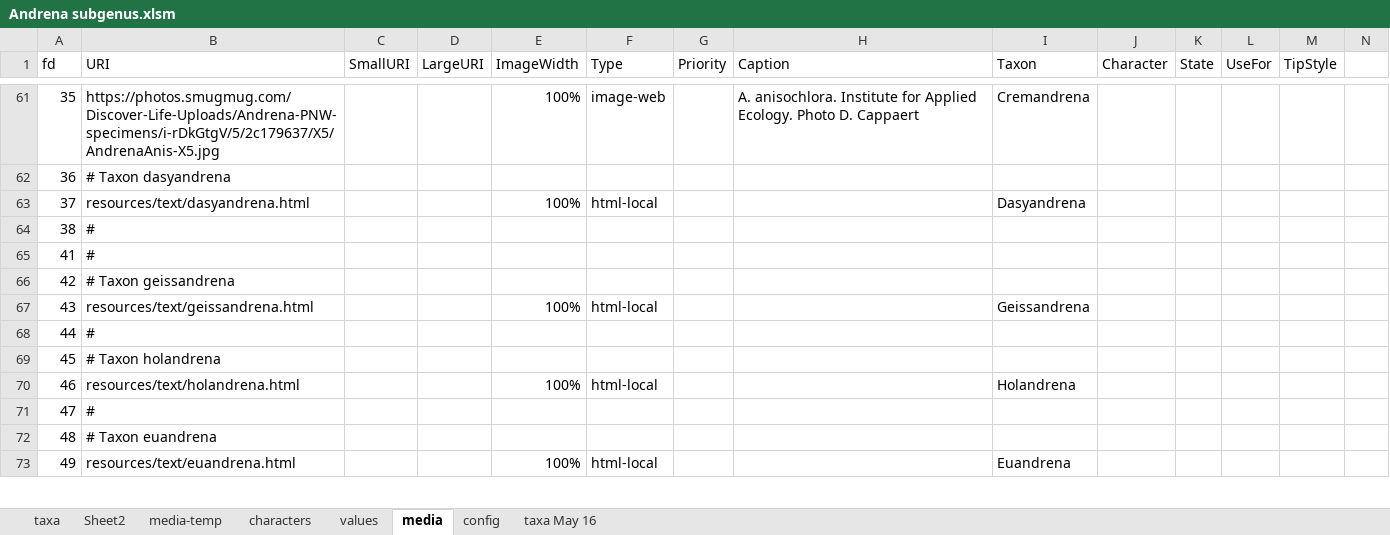
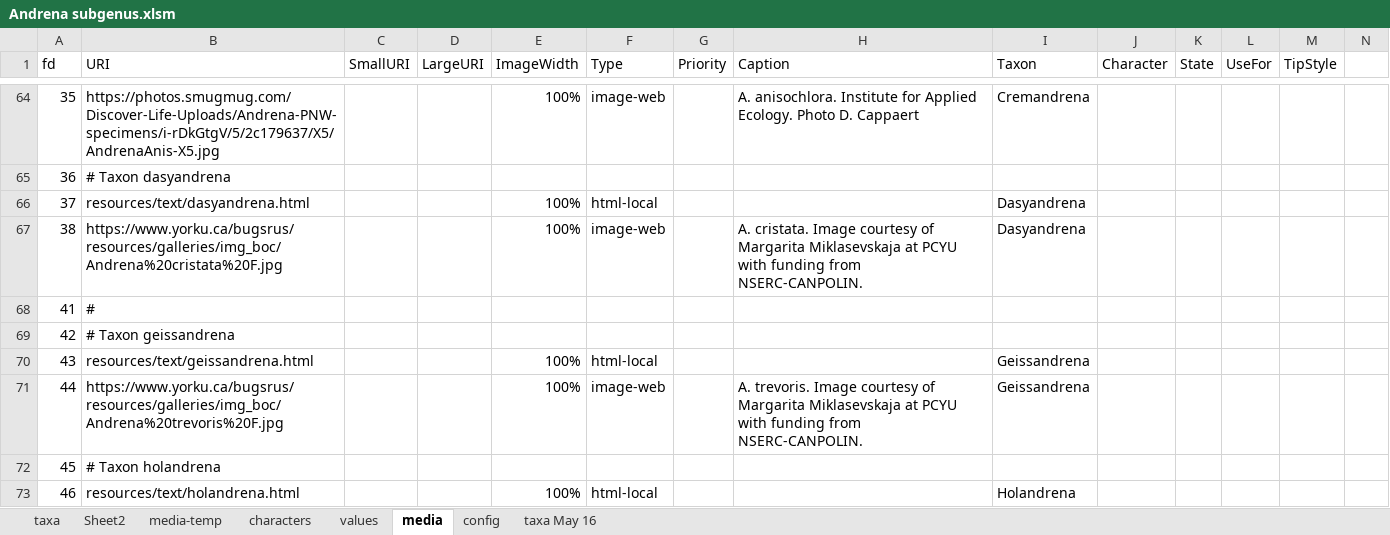
Before and after one commit to Leptinotarsa/AndrenaModel_8Jan22, an Excel workbook: identikit/kb/Andrena/Andrena subgenus.xlsm, sheet media, drawn as a sheet; only a part is shown, gaps mark what is left out; the shorter side is filled out with more unchanged rows; values as stored, in another font and other column widths than the file's, no cell formats; removed rows and columns are numbered as before the commit, all else as after; rows hold the shown columns only; the diff covers the shown part only; the diff names each change by its address in the sheet, - before the commit and + after, or states it on an @@ line.

```diff
--- a/identikit/kb/Andrena/Andrena subgenus.xlsm (sheet media)
+++ b/identikit/kb/Andrena/Andrena subgenus.xlsm (sheet media)
-row 64: 38 | #
+row 67: 38 | https://www.yorku.ca/bugsrus/resources/galleries/img_boc/Andrena%20cristata%20F.jpg |  |  | 100% | image-web |  | A. cristata. Image courtesy of Margarita Miklasevskaja at PCYU with funding from NSERC-CANPOLIN. | Dasyandrena
-row 68: 44 | #
+row 71: 44 | https://www.yorku.ca/bugsrus/resources/galleries/img_boc/Andrena%20trevoris%20F.jpg |  |  | 100% | image-web |  | A. trevoris. Image courtesy of Margarita Miklasevskaja at PCYU with funding from NSERC-CANPOLIN. | Geissandrena
-row 71: 47 | #
```
Also changed, not shown: 57 added rows, 13 removed rows and 75 edited cells elsewhere in this sheet, sheet taxa, cell formats, formulas that keep their value, 9 other files.
